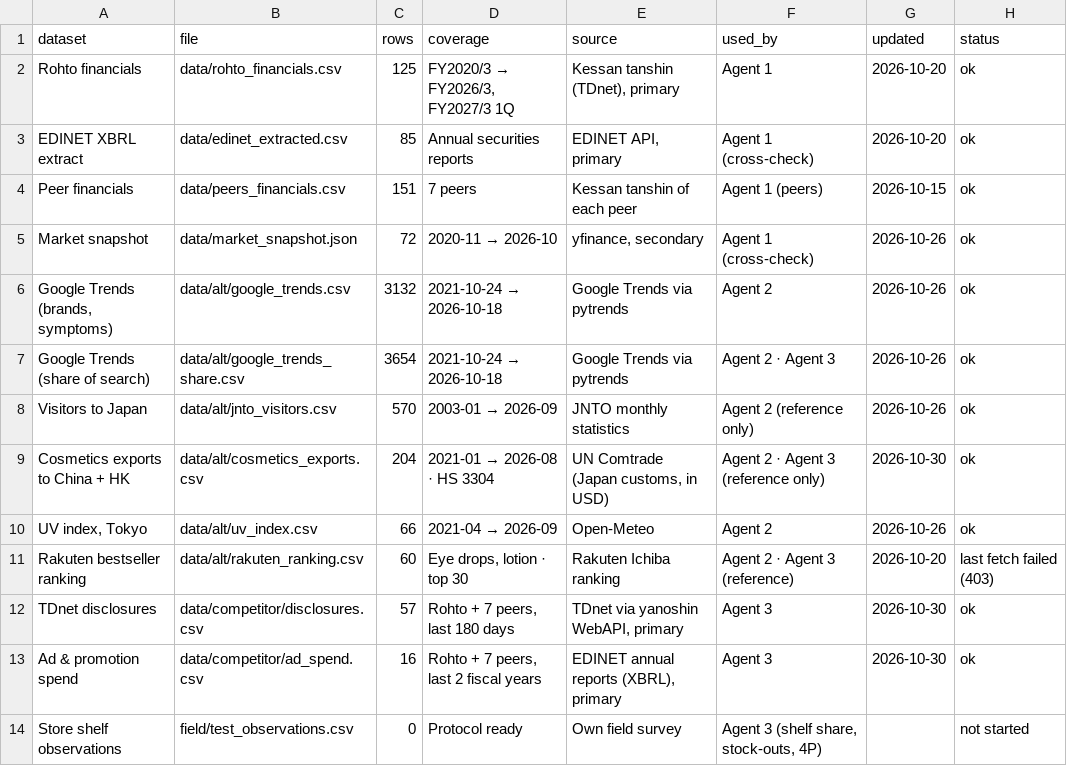
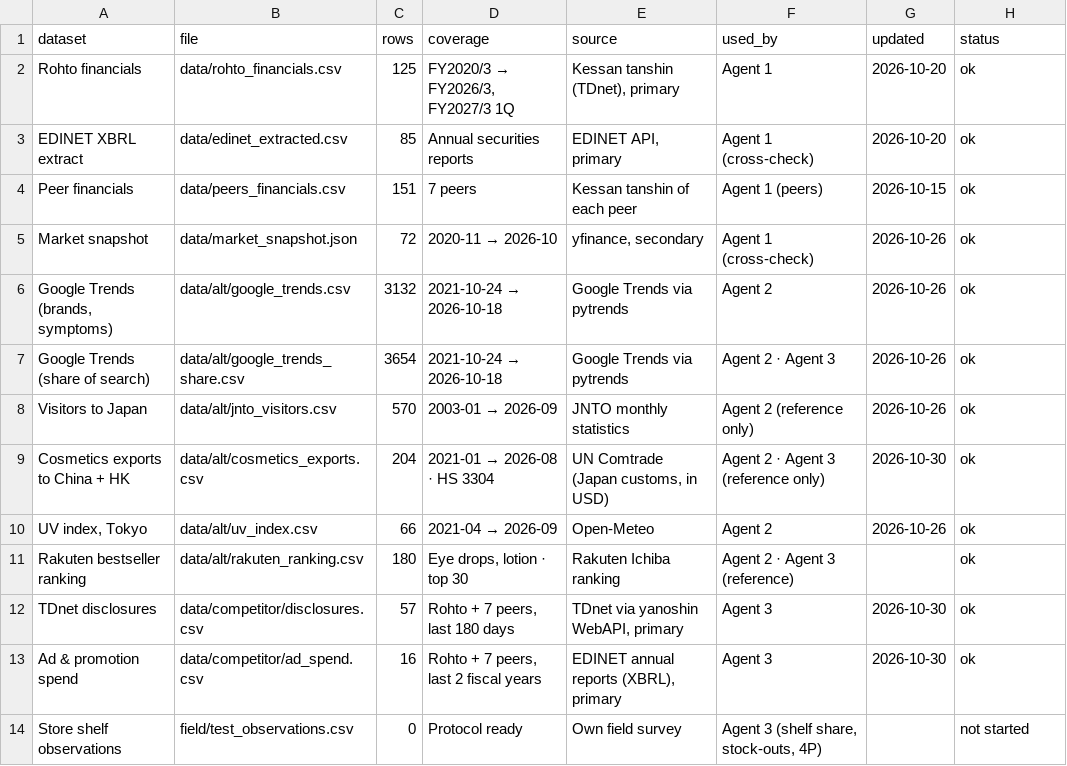
Before and after one commit to h-hayashi-ctrl/rohto-dashboard, a CSV file: data/inventory.csv, drawn as a sheet.

```diff
--- a/data/inventory.csv
+++ b/data/inventory.csv
@@ -10,3 +10,3 @@ Cosmetics exports to China + HK,data/alt/cosmetics_exports.csv,204,2021-01 → 2
 "UV index, Tokyo",data/alt/uv_index.csv,66,2021-04 → 2026-09,Open-Meteo,Agent 2,2026-10-26,ok
-Rakuten bestseller ranking,data/alt/rakuten_ranking.csv,60,"Eye drops, lotion · top 30",Rakuten Ichiba ranking,Agent 2 · Agent 3 (reference),2026-10-20,last fetch failed (403)
+Rakuten bestseller ranking,data/alt/rakuten_ranking.csv,180,"Eye drops, lotion · top 30",Rakuten Ichiba ranking,Agent 2 · Agent 3 (reference),,ok
 TDnet disclosures,data/competitor/disclosures.csv,57,"Rohto + 7 peers, last 180 days","TDnet via yanoshin WebAPI, primary",Agent 3,2026-10-30,ok
```
Also changed, not shown: data/framework.csv, data/rakuten.csv, 1 other file.
